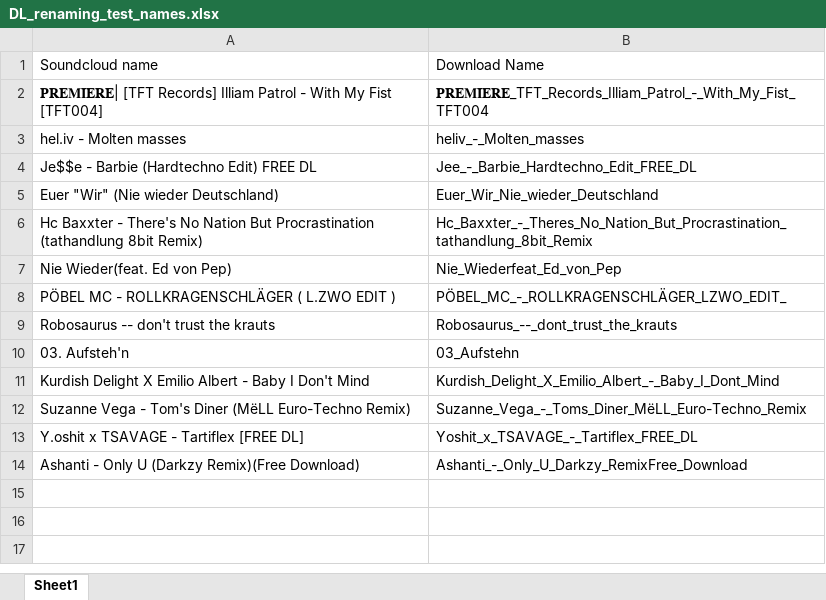
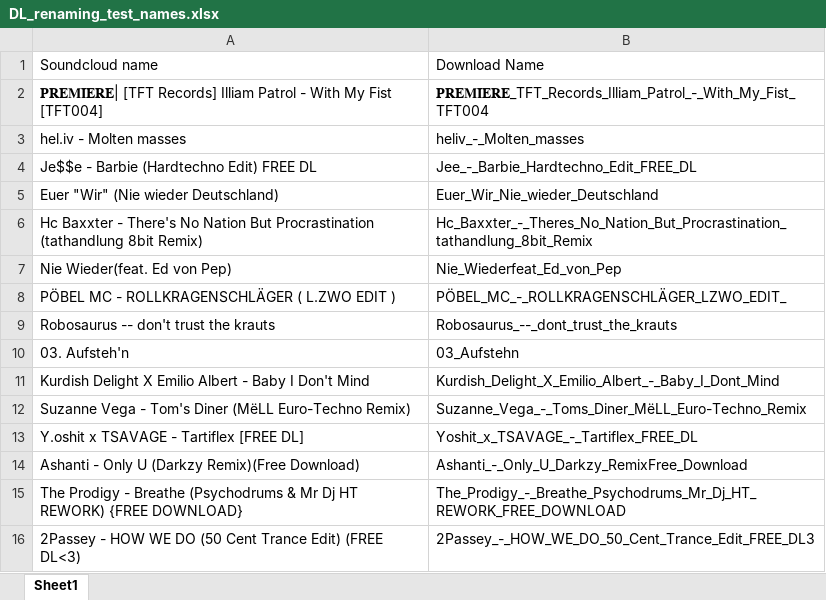
Before and after one commit to DST-DEV/SCDL, an Excel workbook: _01_main/_05_validation/DL_renaming_test_names.xlsx, sheet Sheet1, drawn as a sheet; values as stored, in another font and other column widths than the file's, no borders; table styles not drawn; the diff names each change by its address in the sheet, - before the commit and + after, or states it on an @@ line.

```diff
--- a/_01_main/_05_validation/DL_renaming_test_names.xlsx (sheet Sheet1)
+++ b/_01_main/_05_validation/DL_renaming_test_names.xlsx (sheet Sheet1)
+row 15: The Prodigy - Breathe (Psychodrums & Mr Dj HT REWORK) {FREE DOWNLOAD} | The_Prodigy_-_Breathe_Psychodrums_Mr_Dj_HT_REWORK_FREE_DOWNLOAD
+row 16: 2Passey - HOW WE DO (50 Cent Trance Edit) (FREE DL<3) | 2Passey_-_HOW_WE_DO_50_Cent_Trance_Edit_FREE_DL3
```
Also changed, not shown: _01_main/_05_validation/LibMan_renaming_test_names.xlsx, 4 other files.
